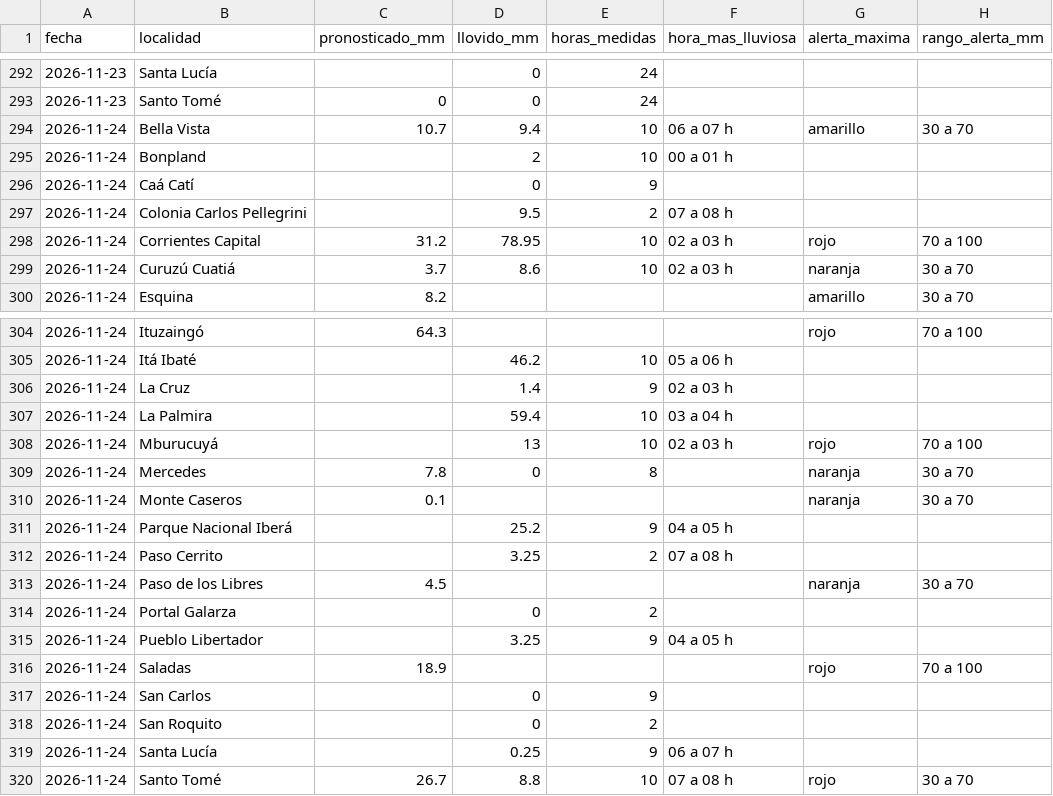
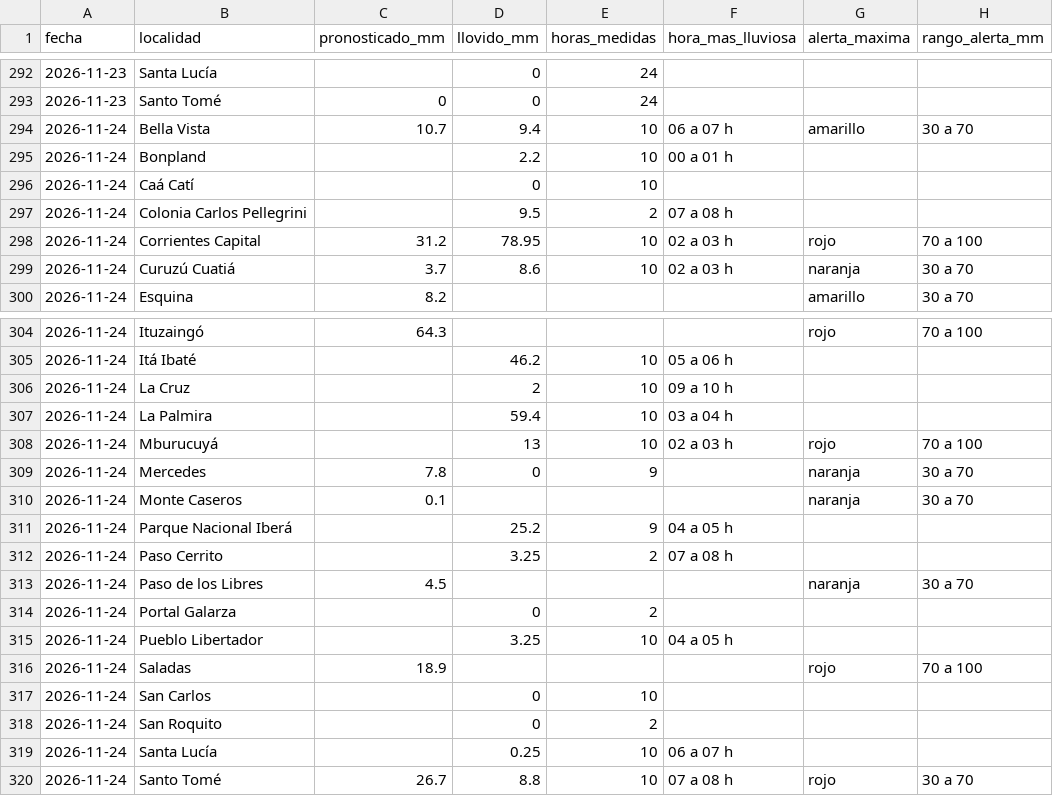
Before and after one commit to tablerocorrientes/tablerocorrientes.github.io, a CSV file: data/registro/resumen_diario_lluvia.csv, drawn as a sheet; only a part is shown, gaps mark what is left out; the diff names each change by its address in the sheet, - before the commit and + after, or states it on an @@ line.

```diff
--- a/data/registro/resumen_diario_lluvia.csv
+++ b/data/registro/resumen_diario_lluvia.csv
-D295 (llovido_mm): 2
+D295 (llovido_mm): 2.2
-E296 (horas_medidas): 9
+E296 (horas_medidas): 10
-D306 (llovido_mm): 1.4
+D306 (llovido_mm): 2
-E306 (horas_medidas): 9
+E306 (horas_medidas): 10
-F306 (hora_mas_lluviosa): 02 a 03 h
+F306 (hora_mas_lluviosa): 09 a 10 h
-E309 (horas_medidas): 8
+E309 (horas_medidas): 9
-E315 (horas_medidas): 9
+E315 (horas_medidas): 10
-E317 (horas_medidas): 9
+E317 (horas_medidas): 10
-E319 (horas_medidas): 9
+E319 (horas_medidas): 10
```
Also changed, not shown: data/registro/lluvia_horaria.csv, data/registro/pronostico_lluvia_dia.csv, 36 other files.
